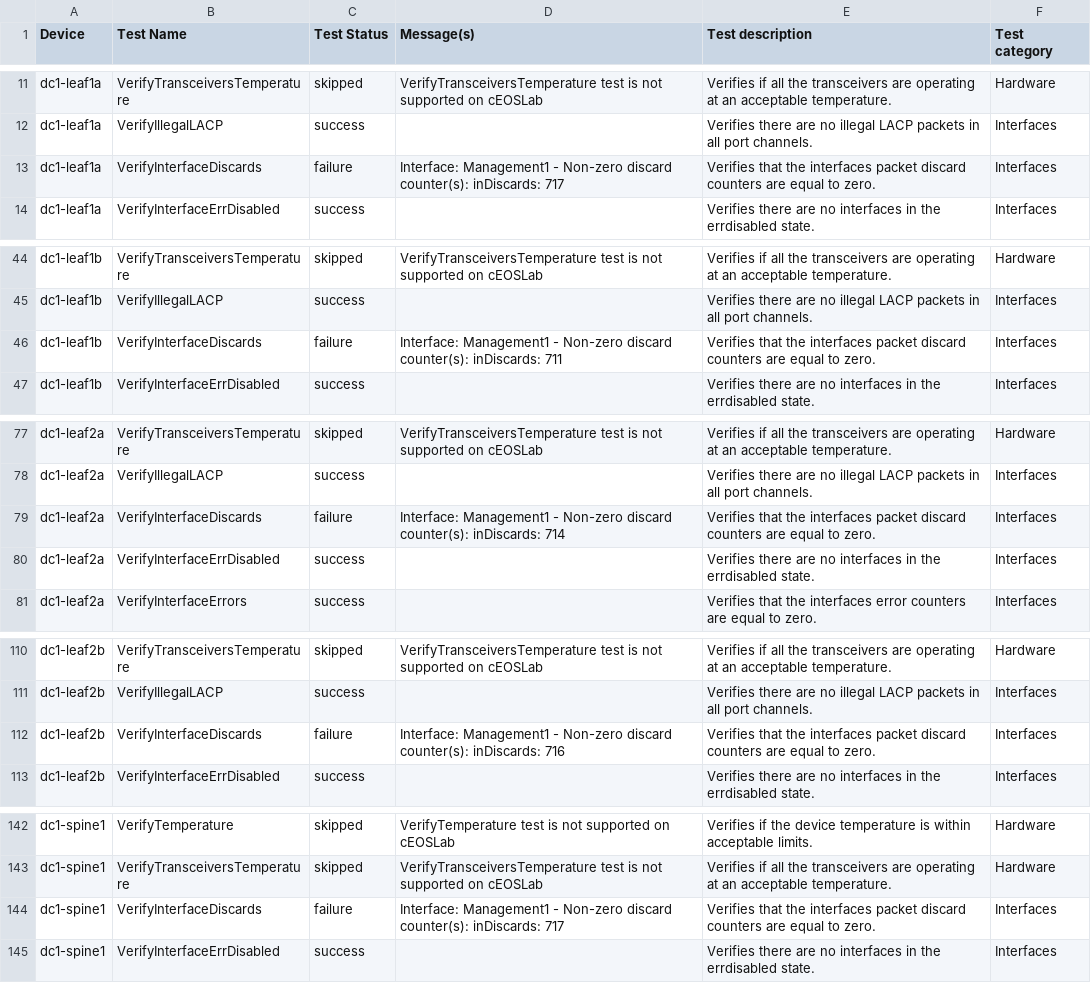
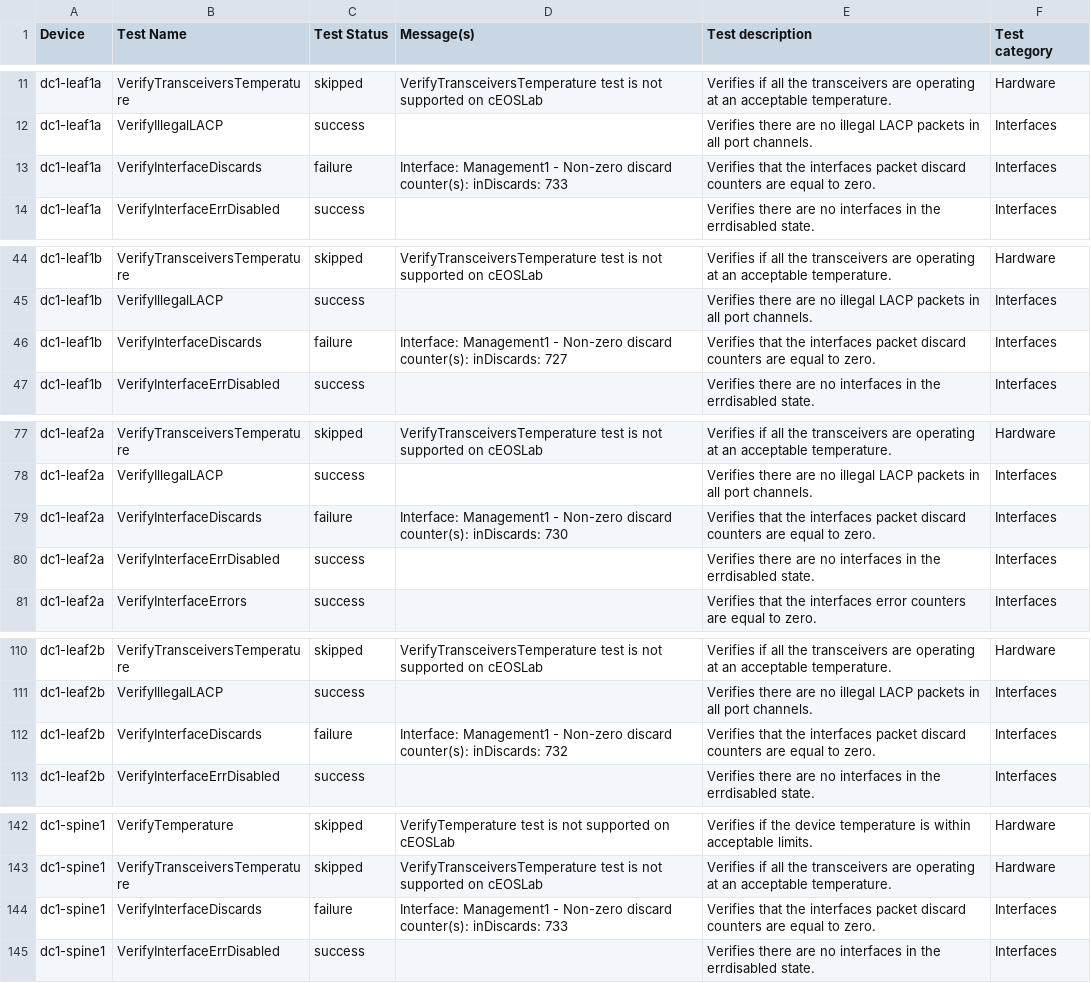
Before and after one commit to mzdyb/avd-aap, a CSV file: artifacts/anta/reports/anta_report.csv, drawn as a sheet; only a part is shown, gaps mark what is left out; the diff covers the shown part only.

Commit message:
ANTA tests report by Ansible Automation Platform
Job: https://aap-se.fun.aristanetworks.com/execution/jobs/playbook/340

```diff
--- a/artifacts/anta/reports/anta_report.csv
+++ b/artifacts/anta/reports/anta_report.csv
@@ -20,3 +20,3 @@ dc1-leaf1a,VerifyTransceiversTemperature,skipped,VerifyTransceiversTemperature t
 dc1-leaf1a,VerifyIllegalLACP,success,,Verifies there are no illegal LACP packets in all port channels.,Interfaces
-dc1-leaf1a,VerifyInterfaceDiscards,failure,Interface: Management1 - Non-zero discard counter(s): inDiscards: 717,Verifies that the interfaces packet discard counters are equal to zero.,Interfaces
+dc1-leaf1a,VerifyInterfaceDiscards,failure,Interface: Management1 - Non-zero discard counter(s): inDiscards: 733,Verifies that the interfaces packet discard counters are equal to zero.,Interfaces
 dc1-leaf1a,VerifyInterfaceErrDisabled,success,,Verifies there are no interfaces in the errdisabled state.,Interfaces
@@ -65,3 +65,3 @@ dc1-leaf1b,VerifyTransceiversTemperature,skipped,VerifyTransceiversTemperature t
 dc1-leaf1b,VerifyIllegalLACP,success,,Verifies there are no illegal LACP packets in all port channels.,Interfaces
-dc1-leaf1b,VerifyInterfaceDiscards,failure,Interface: Management1 - Non-zero discard counter(s): inDiscards: 711,Verifies that the interfaces packet discard counters are equal to zero.,Interfaces
+dc1-leaf1b,VerifyInterfaceDiscards,failure,Interface: Management1 - Non-zero discard counter(s): inDiscards: 727,Verifies that the interfaces packet discard counters are equal to zero.,Interfaces
 dc1-leaf1b,VerifyInterfaceErrDisabled,success,,Verifies there are no interfaces in the errdisabled state.,Interfaces
@@ -110,3 +110,3 @@ dc1-leaf2a,VerifyTransceiversTemperature,skipped,VerifyTransceiversTemperature t
 dc1-leaf2a,VerifyIllegalLACP,success,,Verifies there are no illegal LACP packets in all port channels.,Interfaces
-dc1-leaf2a,VerifyInterfaceDiscards,failure,Interface: Management1 - Non-zero discard counter(s): inDiscards: 714,Verifies that the interfaces packet discard counters are equal to zero.,Interfaces
+dc1-leaf2a,VerifyInterfaceDiscards,failure,Interface: Management1 - Non-zero discard counter(s): inDiscards: 730,Verifies that the interfaces packet discard counters are equal to zero.,Interfaces
 dc1-leaf2a,VerifyInterfaceErrDisabled,success,,Verifies there are no interfaces in the errdisabled state.,Interfaces
@@ -155,3 +155,3 @@ dc1-leaf2b,VerifyTransceiversTemperature,skipped,VerifyTransceiversTemperature t
 dc1-leaf2b,VerifyIllegalLACP,success,,Verifies there are no illegal LACP packets in all port channels.,Interfaces
-dc1-leaf2b,VerifyInterfaceDiscards,failure,Interface: Management1 - Non-zero discard counter(s): inDiscards: 716,Verifies that the interfaces packet discard counters are equal to zero.,Interfaces
+dc1-leaf2b,VerifyInterfaceDiscards,failure,Interface: Management1 - Non-zero discard counter(s): inDiscards: 732,Verifies that the interfaces packet discard counters are equal to zero.,Interfaces
 dc1-leaf2b,VerifyInterfaceErrDisabled,success,,Verifies there are no interfaces in the errdisabled state.,Interfaces
@@ -200,3 +200,3 @@ dc1-spine1,VerifyTemperature,skipped,VerifyTemperature test is not supported on
 dc1-spine1,VerifyTransceiversTemperature,skipped,VerifyTransceiversTemperature test is not supported on cEOSLab,Verifies if all the transceivers are operating at an acceptable temperature.,Hardware
-dc1-spine1,VerifyInterfaceDiscards,failure,Interface: Management1 - Non-zero discard counter(s): inDiscards: 717,Verifies that the interfaces packet discard counters are equal to zero.,Interfaces
+dc1-spine1,VerifyInterfaceDiscards,failure,Interface: Management1 - Non-zero discard counter(s): inDiscards: 733,Verifies that the interfaces packet discard counters are equal to zero.,Interfaces
 dc1-spine1,VerifyInterfaceErrDisabled,success,,Verifies there are no interfaces in the errdisabled state.,Interfaces
```
Also changed, not shown: 1 edited cell elsewhere in this file, 2 other files.
